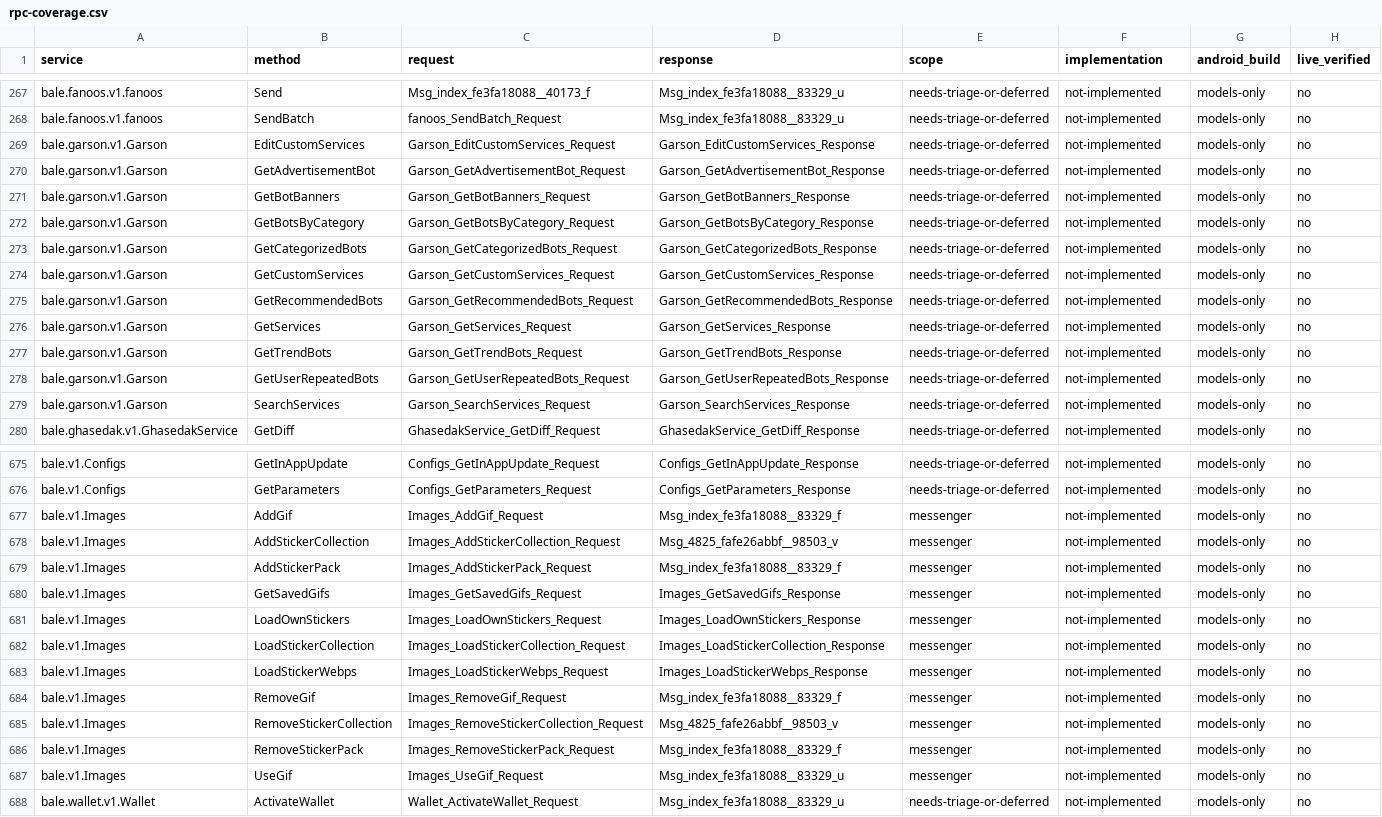
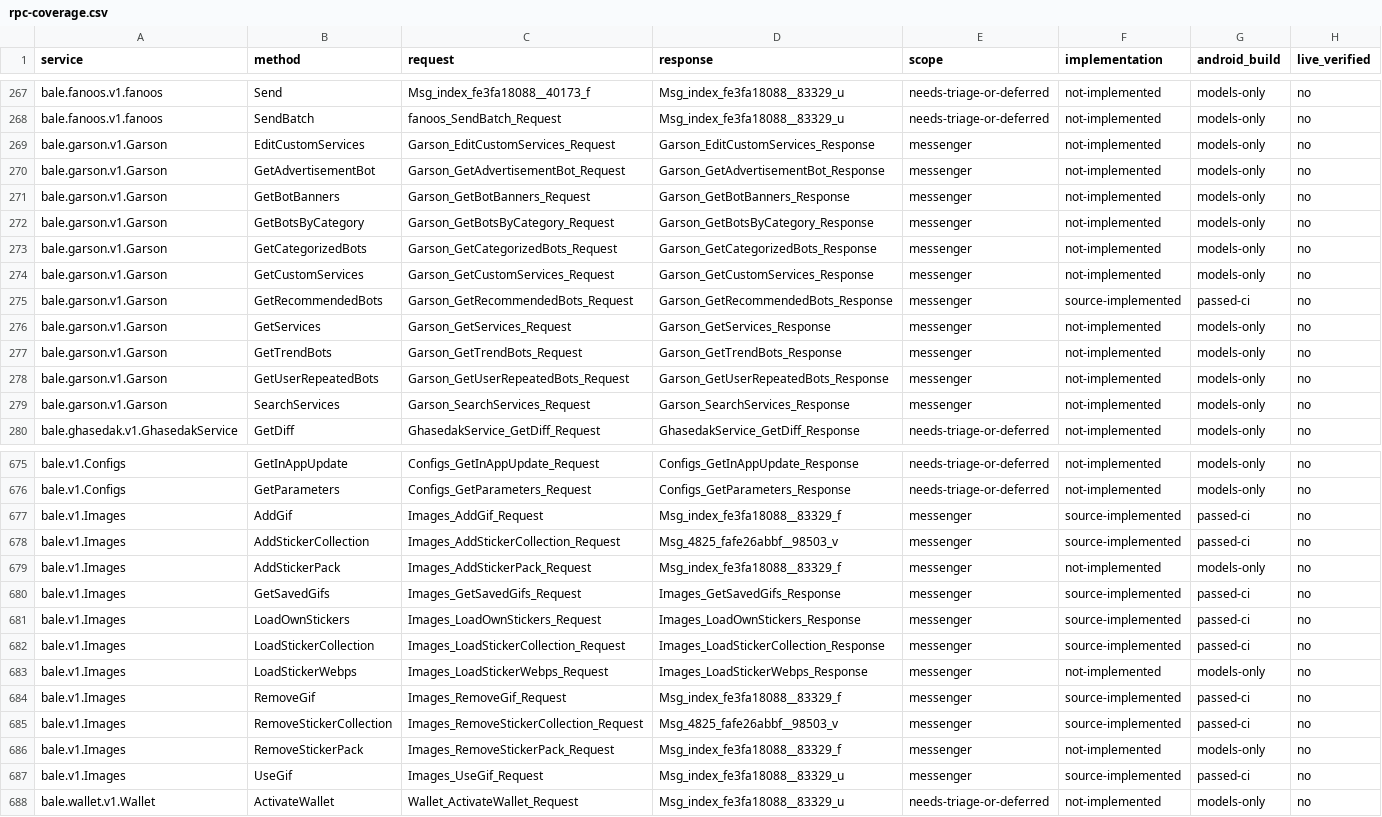
Before and after one commit to romankolov/bale-android, a CSV file: docs/rpc-coverage.csv, drawn as a sheet; only a part is shown, gaps mark what is left out; the diff covers the shown part only; the diff names each change by its address in the sheet, - before the commit and + after, or states it on an @@ line.

```diff
--- a/docs/rpc-coverage.csv
+++ b/docs/rpc-coverage.csv
-E269:E279 (scope): needs-triage-or-deferred
+E269:E279 (scope): messenger
-F275 (implementation): not-implemented
+F275 (implementation): source-implemented
-G275 (android_build): models-only
+G275 (android_build): passed-ci
-F677:F678 (implementation): not-implemented
+F677:F678 (implementation): source-implemented
-G677:G678 (android_build): models-only
+G677:G678 (android_build): passed-ci
-F680:F682 (implementation): not-implemented
+F680:F682 (implementation): source-implemented
-G680:G682 (android_build): models-only
+G680:G682 (android_build): passed-ci
-F684:F685 (implementation): not-implemented
+F684:F685 (implementation): source-implemented
-G684:G685 (android_build): models-only
+G684:G685 (android_build): passed-ci
-F687 (implementation): not-implemented
+F687 (implementation): source-implemented
-G687 (android_build): models-only
+G687 (android_build): passed-ci
```
Also changed, not shown: 101 edited cells elsewhere in this file, 26 other files.
